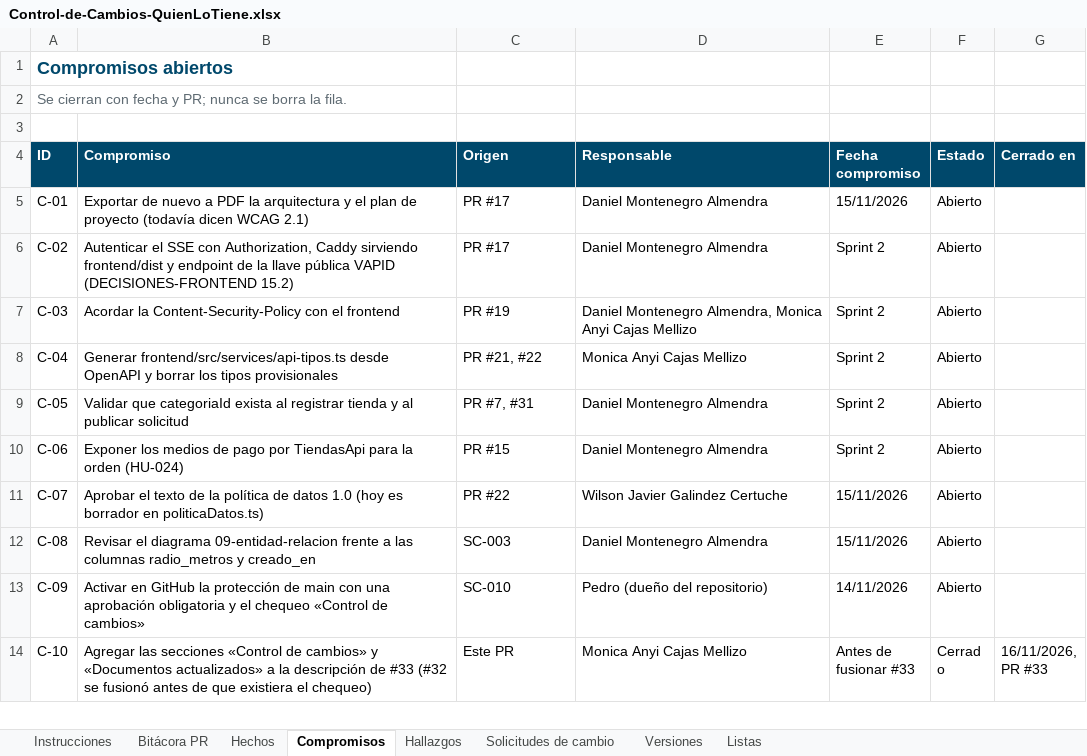
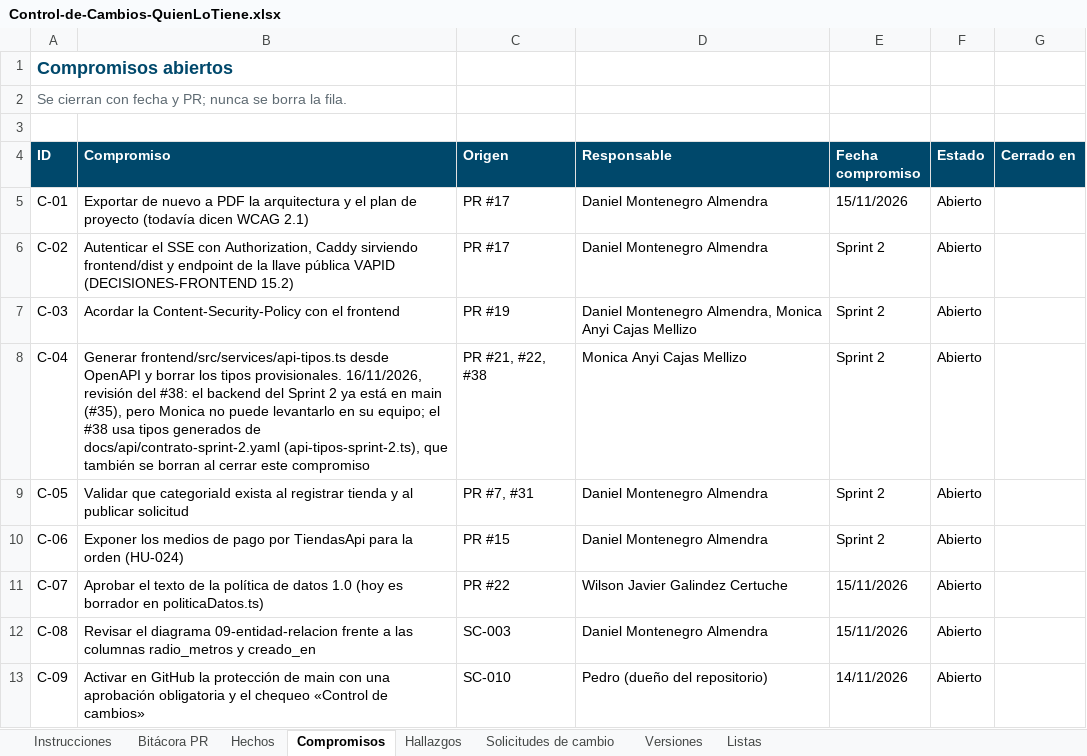
Before and after one commit to Daniel0442123/QuienLoTiene, an Excel workbook: docs/gestion/entregables/Control-de-Cambios-QuienLoTiene.xlsx, sheet Compromisos, drawn as a sheet; only a part is shown; the shorter side is filled out with more unchanged rows; values as stored, in another font and other column widths than the file's, no borders; the diff names each change by its address in the sheet, - before the commit and + after, or states it on an @@ line.

```diff
--- a/docs/gestion/entregables/Control-de-Cambios-QuienLoTiene.xlsx (sheet Compromisos)
+++ b/docs/gestion/entregables/Control-de-Cambios-QuienLoTiene.xlsx (sheet Compromisos)
-B8 (Compromiso): …los tipos provisionales
+B8 (Compromiso): …los tipos provisionales. 16/11/2026, revisión del #38: el backend del Sprint 2 ya está en main (#35), pero Monica no puede levantarlo en su equipo; el #38 usa tipos generados de docs/api/contrato-sprint-2.yaml (api-tipos-sprint-2.ts), que también se borran al cerrar este compromiso
-C8 (Origen): PR #21, #22
+C8 (Origen): PR #21, #22, #38
```
Also changed, not shown: sheet Solicitudes de cambio, sheet Instrucciones, 1 other file.
